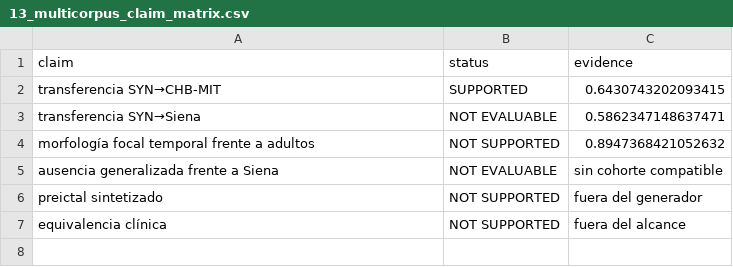
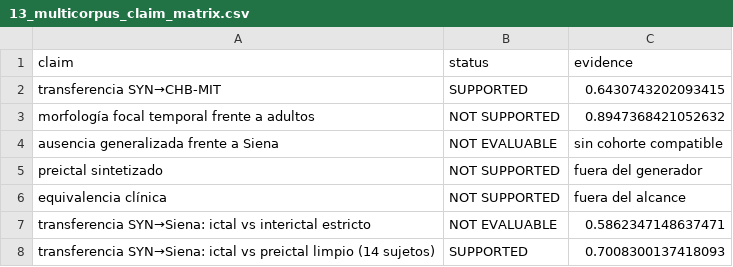
Before and after one commit to EMENESES86/EEGSynthesizer, a CSV file: dataset_doctorado_final/validation_q1_assets/13_multicorpus_claim_matrix.csv, drawn as a sheet; removed rows and columns are numbered as before the commit, all else as after; the diff names each change by its address in the sheet, - before the commit and + after, or states it on an @@ line.

```diff
--- a/dataset_doctorado_final/validation_q1_assets/13_multicorpus_claim_matrix.csv
+++ b/dataset_doctorado_final/validation_q1_assets/13_multicorpus_claim_matrix.csv
-row 3: transferencia SYN→Siena | NOT EVALUABLE | 0.5862347148637471
+row 7: transferencia SYN→Siena: ictal vs interictal estricto | NOT EVALUABLE | 0.5862347148637471
+row 8: transferencia SYN→Siena: ictal vs preictal limpio (14 sujetos) | SUPPORTED | 0.7008300137418093
```
Also changed, not shown: dataset_doctorado_final/validation_q1_assets/14_siena_ictal_preictal_bootstrap.csv, dataset_doctorado_final/validation_q1_assets/14_siena_ictal_preictal_loso.csv, 24 other files.
